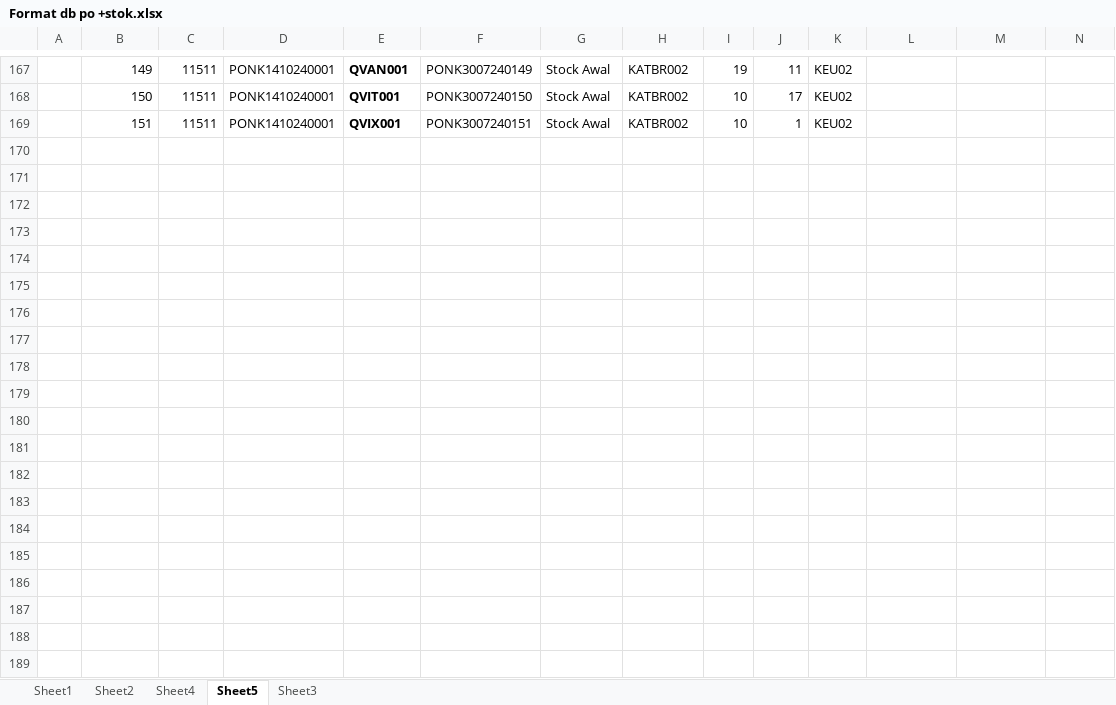
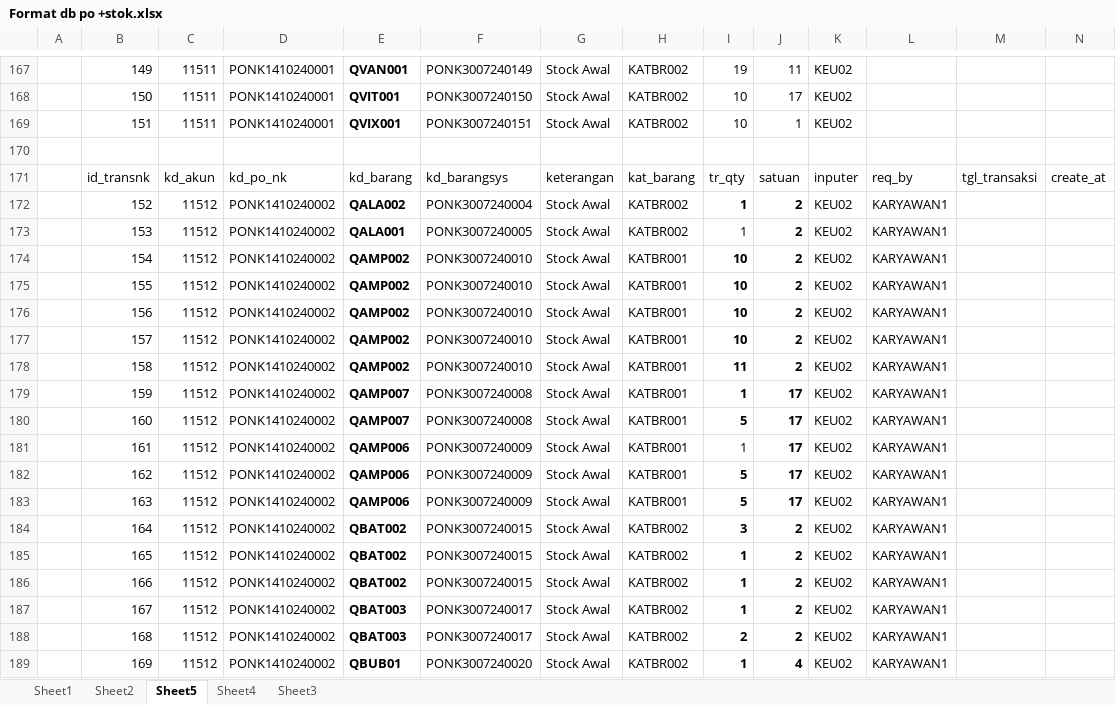
Before and after one commit to jojobejo/kiu_po, an Excel workbook: db/MIGRASI/Format db po +stok.xlsx, sheet Sheet5, drawn as a sheet; only a part is shown, gaps mark what is left out; values as stored, in another font and other column widths than the file's, no borders; rows hold the shown columns only; the diff covers the shown part only; the diff names each change by its address in the sheet, - before the commit and + after, or states it on an @@ line.

```diff
--- a/db/MIGRASI/Format db po +stok.xlsx (sheet Sheet5)
+++ b/db/MIGRASI/Format db po +stok.xlsx (sheet Sheet5)
@@ sheet tab order changed: Sheet1 | Sheet2 | Sheet5 | Sheet4 | Sheet3 @@
+row 170: (empty)
+row 171:  | id_transnk | kd_akun | kd_po_nk | kd_barang | kd_barangsys | keterangan | kat_barang | tr_qty | satuan | inputer | req_by | tgl_transaksi | create_at
+row 172:  | 152 | 11512 | PONK1410240002 | QALA002 | PONK3007240004 | Stock Awal | KATBR002 | 1 | 2 | KEU02 | KARYAWAN1
+row 173:  | 153 | 11512 | PONK1410240002 | QALA001 | PONK3007240005 | Stock Awal | KATBR002 | 1 | 2 | KEU02 | KARYAWAN1
+row 174:  | 154 | 11512 | PONK1410240002 | QAMP002 | PONK3007240010 | Stock Awal | KATBR001 | 10 | 2 | KEU02 | KARYAWAN1
+row 175:  | 155 | 11512 | PONK1410240002 | QAMP002 | PONK3007240010 | Stock Awal | KATBR001 | 10 | 2 | KEU02 | KARYAWAN1
+row 176:  | 156 | 11512 | PONK1410240002 | QAMP002 | PONK3007240010 | Stock Awal | KATBR001 | 10 | 2 | KEU02 | KARYAWAN1
+row 177:  | 157 | 11512 | PONK1410240002 | QAMP002 | PONK3007240010 | Stock Awal | KATBR001 | 10 | 2 | KEU02 | KARYAWAN1
+row 178:  | 158 | 11512 | PONK1410240002 | QAMP002 | PONK3007240010 | Stock Awal | KATBR001 | 11 | 2 | KEU02 | KARYAWAN1
+row 179:  | 159 | 11512 | PONK1410240002 | QAMP007 | PONK3007240008 | Stock Awal | KATBR001 | 1 | 17 | KEU02 | KARYAWAN1
+row 180:  | 160 | 11512 | PONK1410240002 | QAMP007 | PONK3007240008 | Stock Awal | KATBR001 | 5 | 17 | KEU02 | KARYAWAN1
+row 181:  | 161 | 11512 | PONK1410240002 | QAMP006 | PONK3007240009 | Stock Awal | KATBR001 | 1 | 17 | KEU02 | KARYAWAN1
+row 182:  | 162 | 11512 | PONK1410240002 | QAMP006 | PONK3007240009 | Stock Awal | KATBR001 | 5 | 17 | KEU02 | KARYAWAN1
+row 183:  | 163 | 11512 | PONK1410240002 | QAMP006 | PONK3007240009 | Stock Awal | KATBR001 | 5 | 17 | KEU02 | KARYAWAN1
+row 184:  | 164 | 11512 | PONK1410240002 | QBAT002 | PONK3007240015 | Stock Awal | KATBR002 | 3 | 2 | KEU02 | KARYAWAN1
+row 185:  | 165 | 11512 | PONK1410240002 | QBAT002 | PONK3007240015 | Stock Awal | KATBR002 | 1 | 2 | KEU02 | KARYAWAN1
+row 186:  | 166 | 11512 | PONK1410240002 | QBAT002 | PONK3007240015 | Stock Awal | KATBR002 | 1 | 2 | KEU02 | KARYAWAN1
+row 187:  | 167 | 11512 | PONK1410240002 | QBAT003 | PONK3007240017 | Stock Awal | KATBR002 | 1 | 2 | KEU02 | KARYAWAN1
+row 188:  | 168 | 11512 | PONK1410240002 | QBAT003 | PONK3007240017 | Stock Awal | KATBR002 | 2 | 2 | KEU02 | KARYAWAN1
+row 189:  | 169 | 11512 | PONK1410240002 | QBUB01 | PONK3007240020 | Stock Awal | KATBR002 | 1 | 4 | KEU02 | KARYAWAN1
```
Also changed, not shown: 138 added rows elsewhere in this sheet, sheet Sheet3, formulas that keep their value, 2 other files.
